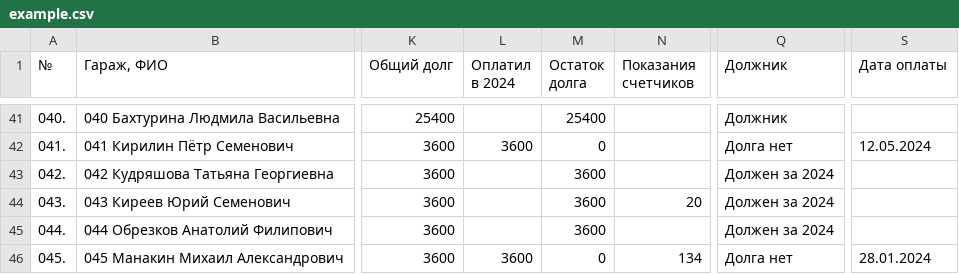
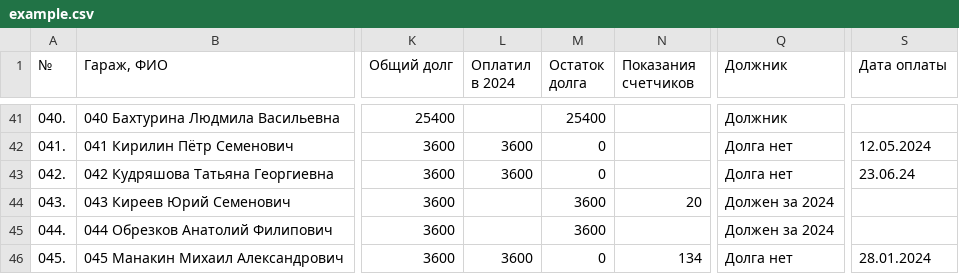
Before and after one commit to slaav1k/fakel, a CSV file: example.csv, drawn as a sheet; only a part is shown, gaps mark what is left out; the diff covers the shown part only; the diff names each change by its address in the sheet, - before the commit and + after, or states it on an @@ line.

```diff
--- a/example.csv
+++ b/example.csv
-L43 (Оплатил в 2024): (empty)
+L43 (Оплатил в 2024): 3600
-M43 (Остаток долга): 3600
+M43 (Остаток долга): 0
-Q43 (Должник): Должен за 2024
+Q43 (Должник): Долга нет
-S43 (Дата оплаты): (empty)
+S43 (Дата оплаты): 23.06.24
```
Also changed, not shown: 31 edited cells elsewhere in this file, numbers.csv, 1 other file.
